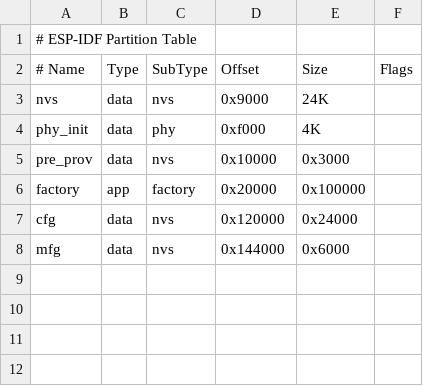
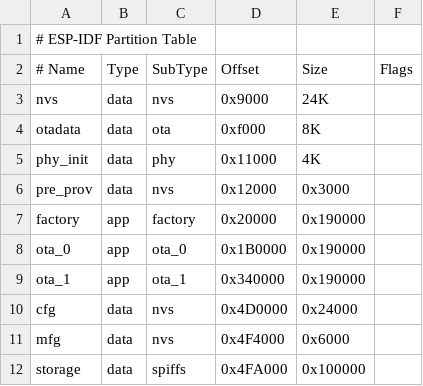
Before and after one commit to sihyun-noh/scale_with_esp_idf, a CSV file: product/actuator/partitions.csv, drawn as a sheet.

Commit message:
feat: Update partition table
- Increase factory, ota_0, ota_1 size to 1.6M

JIRA : IOT-200

Signed-off-by: Dongsu Kim <dongsu.kim@greenlabs.co.kr>

```diff
--- a/product/actuator/partitions.csv
+++ b/product/actuator/partitions.csv
@@ -3,6 +3,10 @@
 nvs,data,nvs,0x9000,24K,
-phy_init,data,phy,0xf000,4K,
-pre_prov,data,nvs,0x10000,0x3000,
-factory,app,factory,0x20000,0x100000,
-cfg,data,nvs,0x120000,0x24000,
-mfg,data,nvs,0x144000,0x6000
+otadata,data,ota,0xf000,8K
+phy_init,data,phy,0x11000,4K,
+pre_prov,data,nvs,0x12000,0x3000,
+factory,app,factory,0x20000,0x190000,
+ota_0,app,ota_0,0x1B0000,0x190000,
+ota_1,app,ota_1,0x340000,0x190000,
+cfg,data,nvs,0x4D0000,0x24000,
+mfg,data,nvs,0x4F4000,0x6000,
+storage,data,spiffs,0x4FA000,0x100000,
```
Also changed, not shown: factory_test/partitions.csv, product/sensor_th/partitions.csv, 4 other files.
